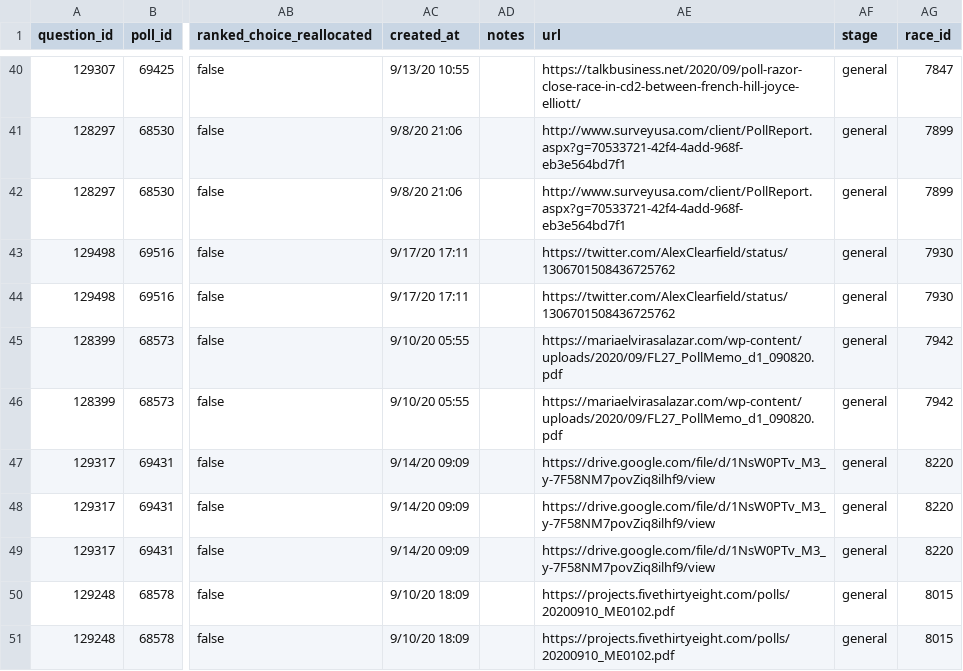
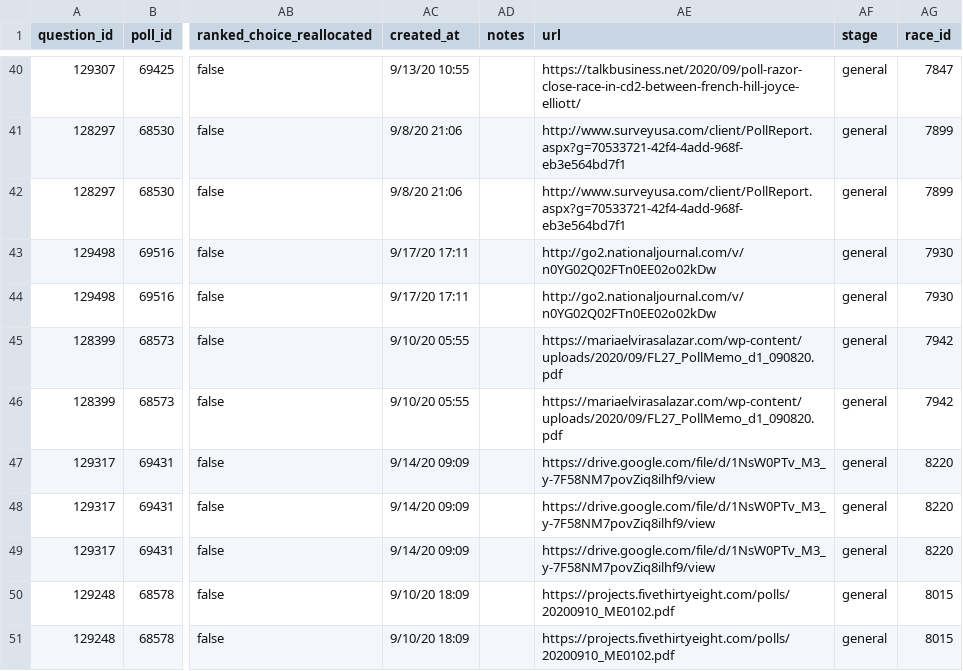
Before and after one commit to simonw/fivethirtyeight-polls, a CSV file: house_polls.csv, drawn as a sheet; only a part is shown, gaps mark what is left out; the diff names each change by its address in the sheet, - before the commit and + after, or states it on an @@ line.

```diff
--- a/house_polls.csv
+++ b/house_polls.csv
-AE43:AE44 (url): https://twitter.com/AlexClearfield/status/1306701508436725762
+AE43:AE44 (url): http://go2.nationaljournal.com/v/n0YG02Q02FTn0EE02o02kDw
```
Also changed, not shown: generic_ballot_polls.csv, governor_polls.csv, 3 other files.
